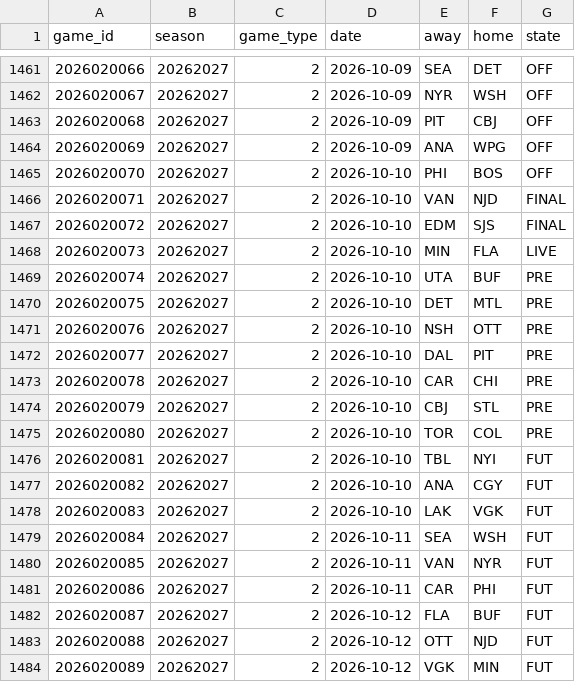
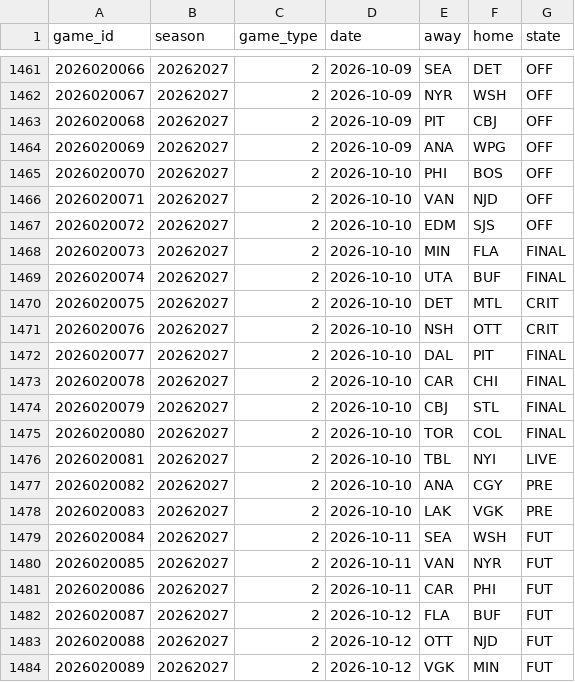
Before and after one commit to ajpayzant/NHL-Injury-Tool, a CSV file: data/nhl/games.csv, drawn as a sheet; only a part is shown, gaps mark what is left out.

```diff
--- a/data/nhl/games.csv
+++ b/data/nhl/games.csv
@@ -1465,15 +1465,15 @@ game_id,season,game_type,date,away,home,state
 2026020070,20262027,2,2026-10-10,PHI,BOS,OFF
-2026020071,20262027,2,2026-10-10,VAN,NJD,FINAL
-2026020072,20262027,2,2026-10-10,EDM,SJS,FINAL
-2026020073,20262027,2,2026-10-10,MIN,FLA,LIVE
-2026020074,20262027,2,2026-10-10,UTA,BUF,PRE
-2026020075,20262027,2,2026-10-10,DET,MTL,PRE
-2026020076,20262027,2,2026-10-10,NSH,OTT,PRE
-2026020077,20262027,2,2026-10-10,DAL,PIT,PRE
-2026020078,20262027,2,2026-10-10,CAR,CHI,PRE
-2026020079,20262027,2,2026-10-10,CBJ,STL,PRE
-2026020080,20262027,2,2026-10-10,TOR,COL,PRE
-2026020081,20262027,2,2026-10-10,TBL,NYI,FUT
-2026020082,20262027,2,2026-10-10,ANA,CGY,FUT
-2026020083,20262027,2,2026-10-10,LAK,VGK,FUT
+2026020071,20262027,2,2026-10-10,VAN,NJD,OFF
+2026020072,20262027,2,2026-10-10,EDM,SJS,OFF
+2026020073,20262027,2,2026-10-10,MIN,FLA,FINAL
+2026020074,20262027,2,2026-10-10,UTA,BUF,FINAL
+2026020075,20262027,2,2026-10-10,DET,MTL,CRIT
+2026020076,20262027,2,2026-10-10,NSH,OTT,CRIT
+2026020077,20262027,2,2026-10-10,DAL,PIT,FINAL
+2026020078,20262027,2,2026-10-10,CAR,CHI,FINAL
+2026020079,20262027,2,2026-10-10,CBJ,STL,FINAL
+2026020080,20262027,2,2026-10-10,TOR,COL,FINAL
+2026020081,20262027,2,2026-10-10,TBL,NYI,LIVE
+2026020082,20262027,2,2026-10-10,ANA,CGY,PRE
+2026020083,20262027,2,2026-10-10,LAK,VGK,PRE
 2026020084,20262027,2,2026-10-11,SEA,WSH,FUT
```
Also changed, not shown: data/events.csv, data/injuries.csv, 5 other files.
